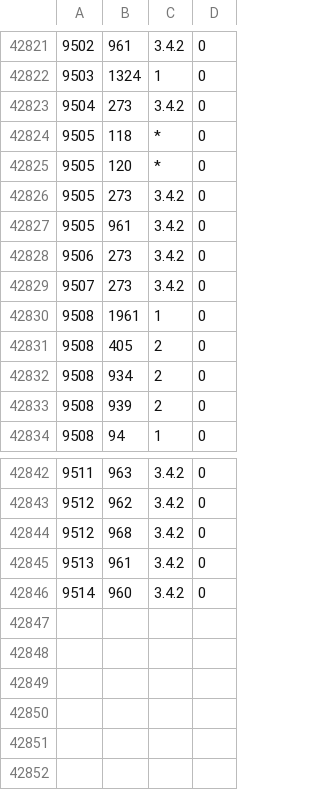
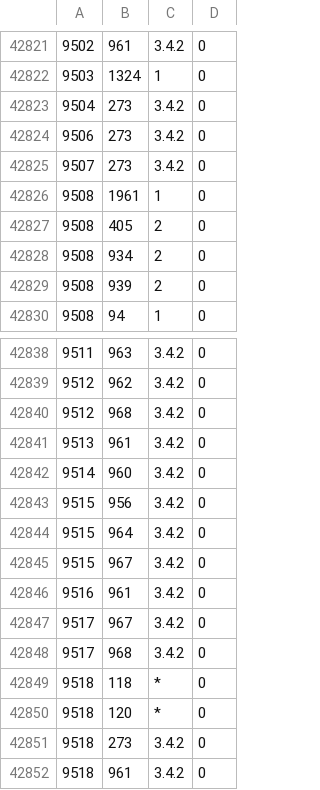
Before and after one commit to cppan/database, a CSV file: ProjectVersionDependencies.csv, drawn as a sheet; only a part is shown, gaps mark what is left out; removed rows and columns are numbered as before the commit, all else as after; the diff names each change by its address in the sheet, - before the commit and + after, or states it on an @@ line.

```diff
--- a/ProjectVersionDependencies.csv
+++ b/ProjectVersionDependencies.csv
-row 42824: 9505 | 118 | * | 0
-row 42825: 9505 | 120 | * | 0
-row 42826: 9505 | 273 | 3.4.2 | 0
-row 42827: 9505 | 961 | 3.4.2 | 0
+row 42843: 9515 | 956 | 3.4.2 | 0
+row 42844: 9515 | 964 | 3.4.2 | 0
+row 42845: 9515 | 967 | 3.4.2 | 0
+row 42846: 9516 | 961 | 3.4.2 | 0
+row 42847: 9517 | 967 | 3.4.2 | 0
+row 42848: 9517 | 968 | 3.4.2 | 0
+row 42849: 9518 | 118 | * | 0
+row 42850: 9518 | 120 | * | 0
+row 42851: 9518 | 273 | 3.4.2 | 0
+row 42852: 9518 | 961 | 3.4.2 | 0
```
Also changed, not shown: ProjectVersions.csv, 1 other file.
